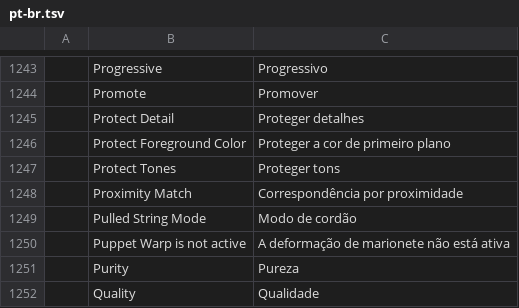
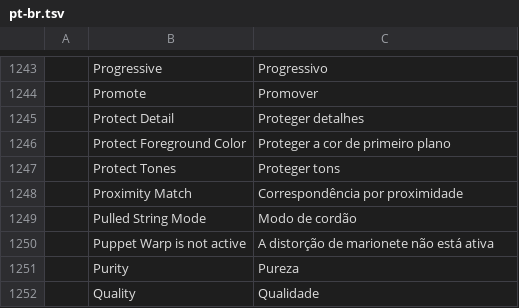
Before and after one commit to ArthurViniciusBA1/photocraft, a TSV file: crates/ui-egui/src/i18n/pt-br.tsv, drawn as a sheet; only a part is shown, gaps mark what is left out; the diff covers the shown part only.

```diff
--- a/crates/ui-egui/src/i18n/pt-br.tsv
+++ b/crates/ui-egui/src/i18n/pt-br.tsv
@@ -1249,3 +1249,3 @@
 	Pulled String Mode	Modo de cordão
-	Puppet Warp is not active	A deformação de marionete não está ativa
+	Puppet Warp is not active	A distorção de marionete não está ativa
 	Purity	Pureza
```
Also changed, not shown: 11 edited cells elsewhere in this file, 1 other file.
